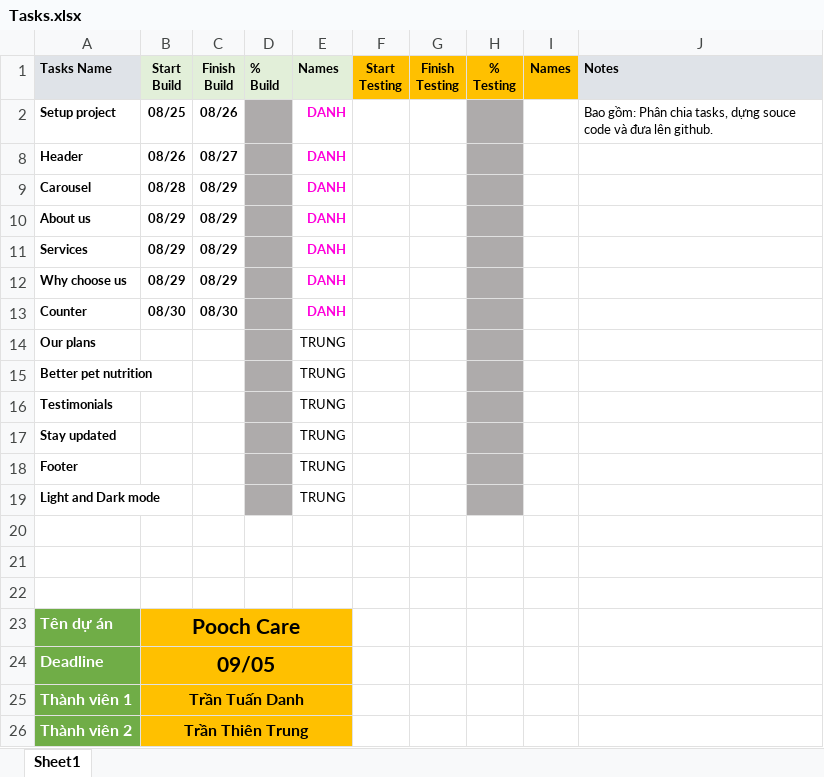
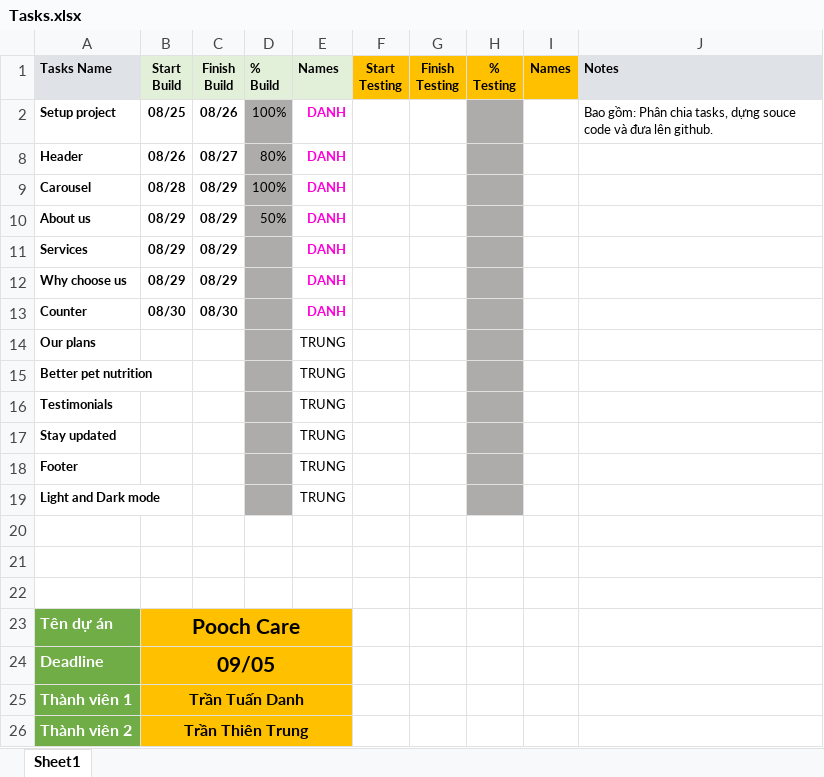
Before and after one commit to danhbin123/baitapcapstone, an Excel workbook: Tasks.xlsx, sheet Sheet1, drawn as a sheet; values as stored, in another font and other column widths than the file's, no borders; conditional formats not drawn; the diff names each change by its address in the sheet, - before the commit and + after, or states it on an @@ line.

Commit message:
cap nhat task

```diff
--- a/Tasks.xlsx (sheet Sheet1)
+++ b/Tasks.xlsx (sheet Sheet1)
-D2 (% Build): (empty)
+D2 (% Build): 100%
-D8 (% Build): (empty)
+D8 (% Build): 80%
-D9 (% Build): (empty)
+D9 (% Build): 100%
-D10 (% Build): (empty)
+D10 (% Build): 50%
```
